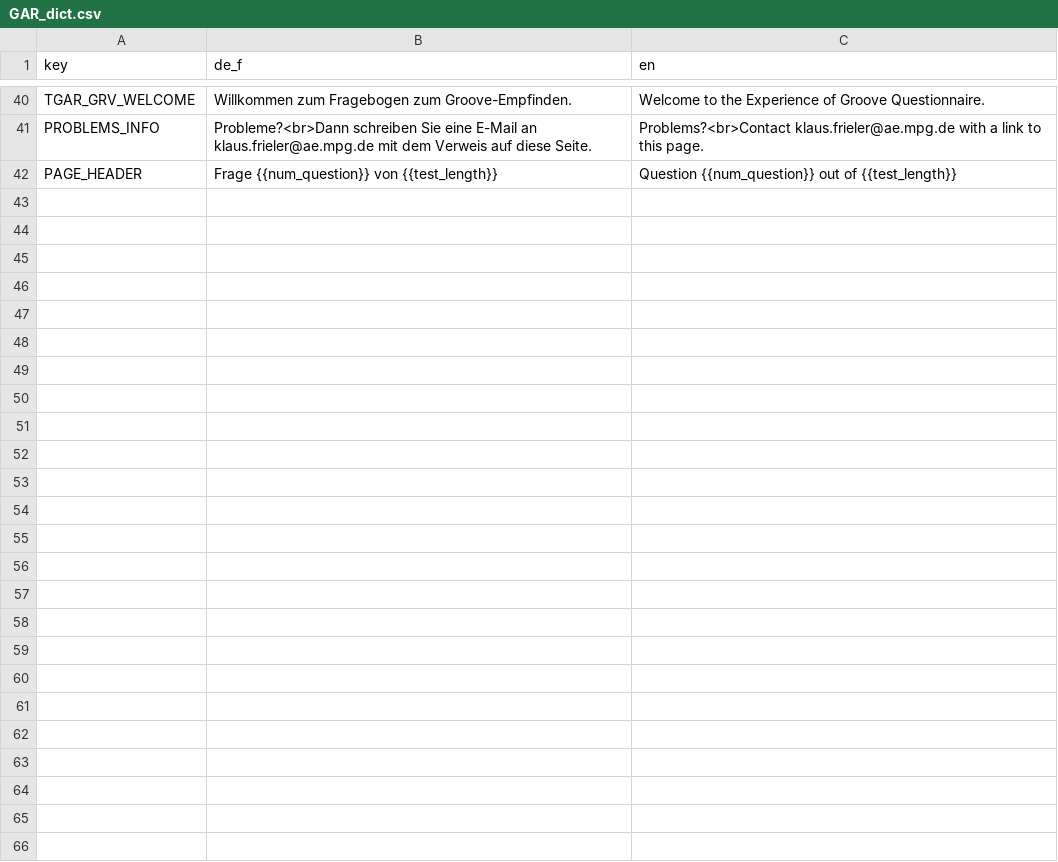
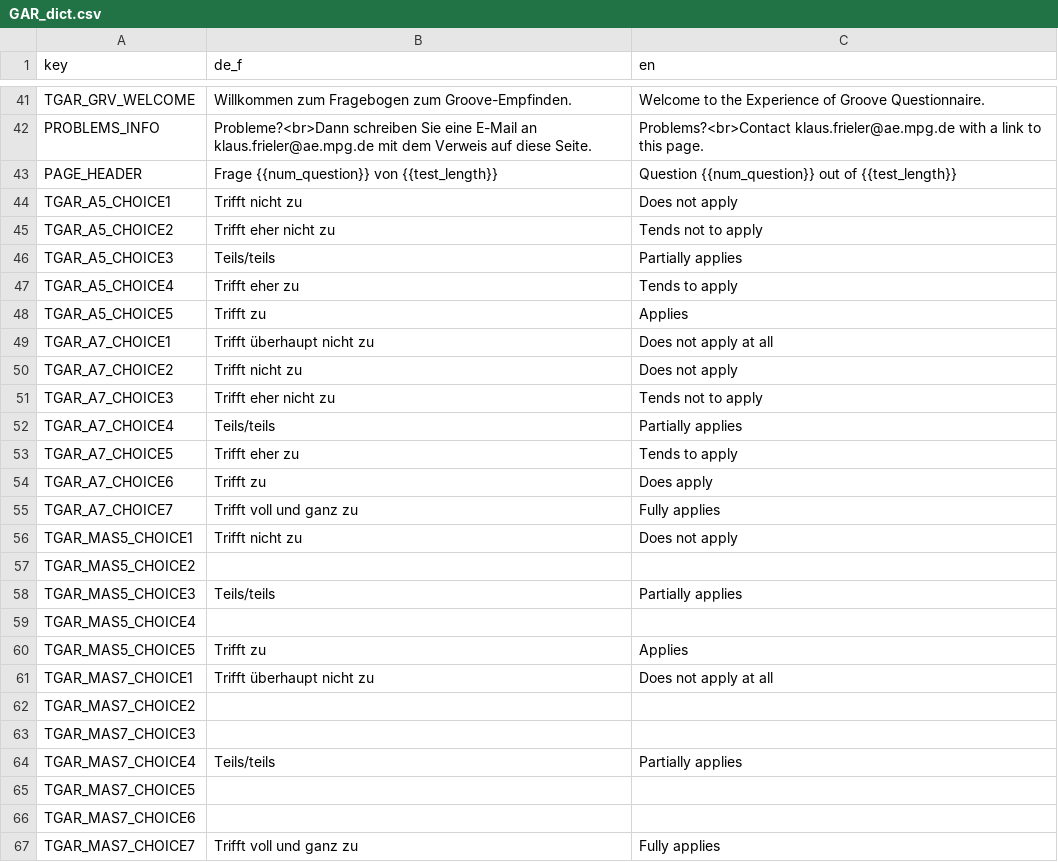
Before and after one commit to klausfrieler/GAR, a CSV file: data_raw/GAR_dict.csv, drawn as a sheet; only a part is shown, gaps mark what is left out; the diff covers the shown part only; the diff names each change by its address in the sheet, - before the commit and + after, or states it on an @@ line.

```diff
--- a/data_raw/GAR_dict.csv
+++ b/data_raw/GAR_dict.csv
+row 44: TGAR_A5_CHOICE1 | Trifft nicht zu | Does not apply
+row 45: TGAR_A5_CHOICE2 | Trifft eher nicht zu | Tends not to apply
+row 46: TGAR_A5_CHOICE3 | Teils/teils | Partially applies
+row 47: TGAR_A5_CHOICE4 | Trifft eher zu | Tends to apply
+row 48: TGAR_A5_CHOICE5 | Trifft zu | Applies
+row 49: TGAR_A7_CHOICE1 | Trifft überhaupt nicht zu | Does not apply at all
+row 50: TGAR_A7_CHOICE2 | Trifft nicht zu | Does not apply
+row 51: TGAR_A7_CHOICE3 | Trifft eher nicht zu | Tends not to apply
+row 52: TGAR_A7_CHOICE4 | Teils/teils | Partially applies
+row 53: TGAR_A7_CHOICE5 | Trifft eher zu | Tends to apply
+row 54: TGAR_A7_CHOICE6 | Trifft zu | Does apply
+row 55: TGAR_A7_CHOICE7 | Trifft voll und ganz zu | Fully applies
+row 56: TGAR_MAS5_CHOICE1 | Trifft nicht zu | Does not apply
+row 57: TGAR_MAS5_CHOICE2
+row 58: TGAR_MAS5_CHOICE3 | Teils/teils | Partially applies
+row 59: TGAR_MAS5_CHOICE4
+row 60: TGAR_MAS5_CHOICE5 | Trifft zu | Applies
+row 61: TGAR_MAS7_CHOICE1 | Trifft überhaupt nicht zu | Does not apply at all
+row 62: TGAR_MAS7_CHOICE2
+row 63: TGAR_MAS7_CHOICE3
+row 64: TGAR_MAS7_CHOICE4 | Teils/teils | Partially applies
+row 65: TGAR_MAS7_CHOICE5
+row 66: TGAR_MAS7_CHOICE6
+row 67: TGAR_MAS7_CHOICE7 | Trifft voll und ganz zu | Fully applies
```
Also changed, not shown: 1 added row elsewhere in this file, data_raw/GAR_dict_MAS.csv, 5 other files.
